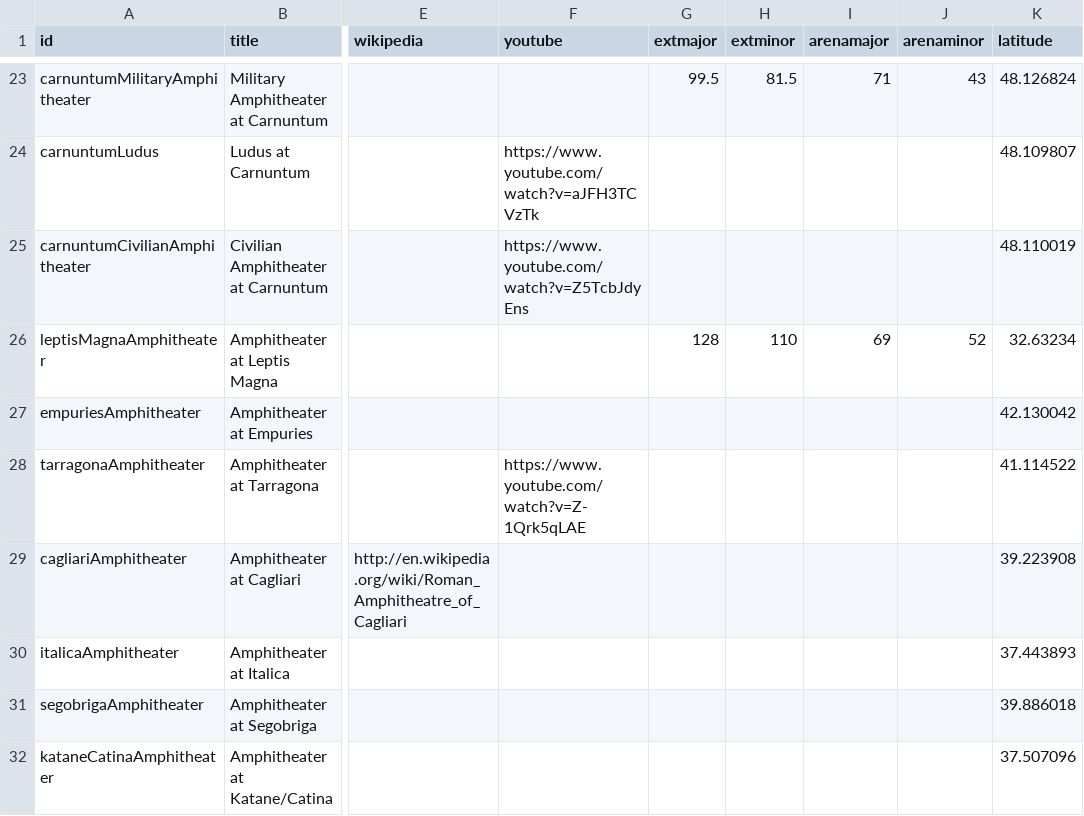
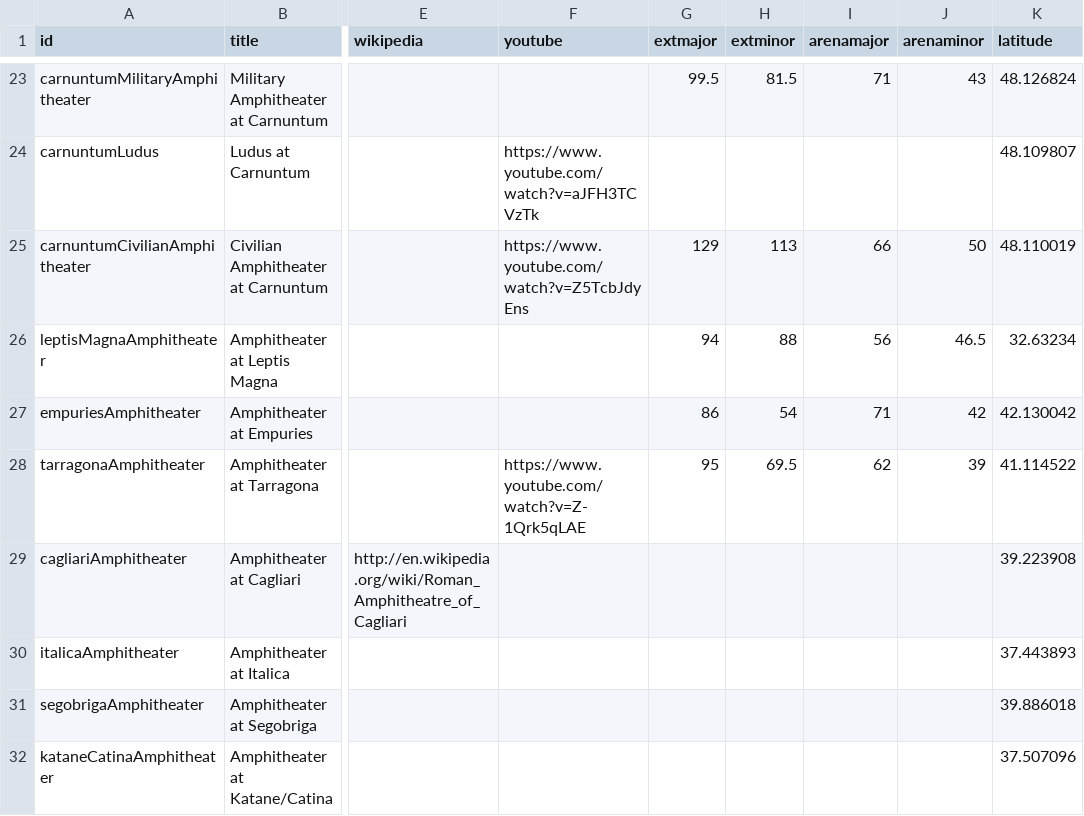
Before and after one commit to sfsheath/roman-amphitheaters, a CSV file: roman-amphitheaters.csv, drawn as a sheet; only a part is shown, gaps mark what is left out; the diff names each change by its address in the sheet, - before the commit and + after, or states it on an @@ line.

Commit message:
typo. conversion.

```diff
--- a/roman-amphitheaters.csv
+++ b/roman-amphitheaters.csv
-G25 (extmajor): (empty)
+G25 (extmajor): 129
-H25 (extminor): (empty)
+H25 (extminor): 113
-I25 (arenamajor): (empty)
+I25 (arenamajor): 66
-J25 (arenaminor): (empty)
+J25 (arenaminor): 50
-G26 (extmajor): 128
+G26 (extmajor): 94
-H26 (extminor): 110
+H26 (extminor): 88
-I26 (arenamajor): 69
+I26 (arenamajor): 56
-J26 (arenaminor): 52
+J26 (arenaminor): 46.5
-G27 (extmajor): (empty)
+G27 (extmajor): 86
-H27 (extminor): (empty)
+H27 (extminor): 54
-I27 (arenamajor): (empty)
+I27 (arenamajor): 71
-J27 (arenaminor): (empty)
+J27 (arenaminor): 42
-G28 (extmajor): (empty)
+G28 (extmajor): 95
-H28 (extminor): (empty)
+H28 (extminor): 69.5
-I28 (arenamajor): (empty)
+I28 (arenamajor): 62
-J28 (arenaminor): (empty)
+J28 (arenaminor): 39
```
Also changed, not shown: 4 other files.
